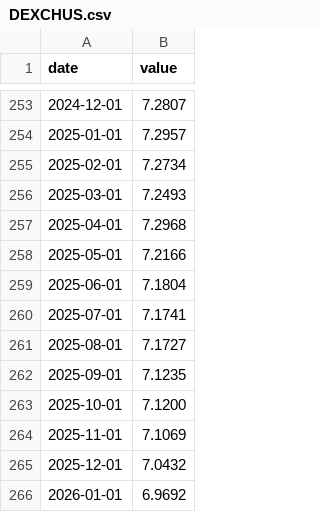
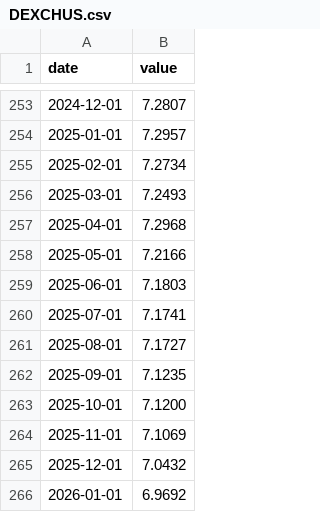
Before and after one commit to kaiserwilhelmi/market-watch, a CSV file: data/long/DEXCHUS.csv, drawn as a sheet; only a part is shown, gaps mark what is left out; the diff covers the shown part only.

```diff
--- a/data/long/DEXCHUS.csv
+++ b/data/long/DEXCHUS.csv
@@ -258,3 +258,3 @@ date,value
 2025-05-01,7.2166
-2025-06-01,7.1804
+2025-06-01,7.1803
 2025-07-01,7.1741
```
Also changed, not shown: 6 edited cells elsewhere in this file, data/long/DEXJPUS.csv, data/long/DEXKOUS.csv, 16 other files.
